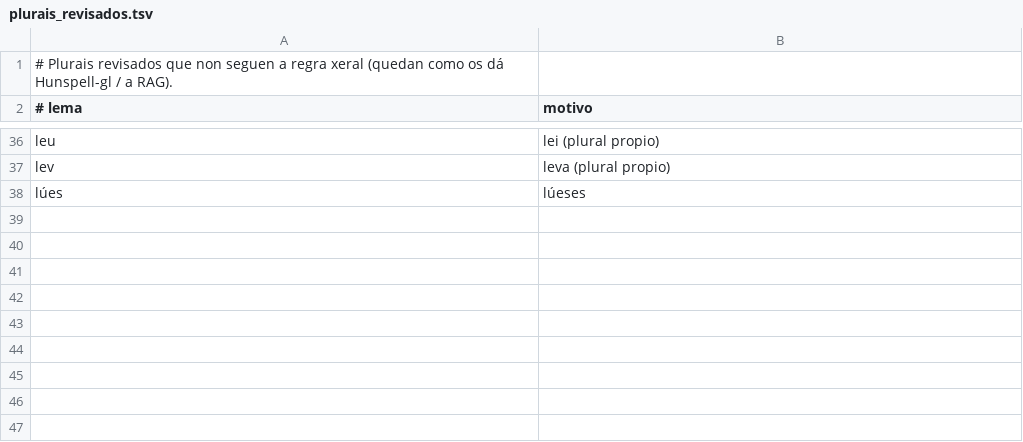
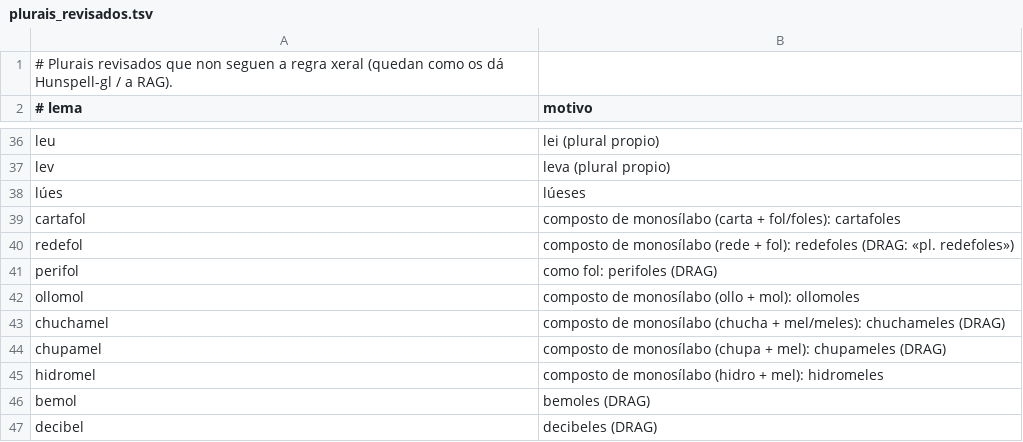
Before and after one commit to Xocko12/Dicionario-galego, a TSV file: datos/correccions/plurais_revisados.tsv, drawn as a sheet; only a part is shown, gaps mark what is left out; the diff names each change by its address in the sheet, - before the commit and + after, or states it on an @@ line.

```diff
--- a/datos/correccions/plurais_revisados.tsv
+++ b/datos/correccions/plurais_revisados.tsv
+row 39: cartafol | composto de monosílabo (carta + fol/foles): cartafoles
+row 40: redefol | composto de monosílabo (rede + fol): redefoles (DRAG: «pl. redefoles»)
+row 41: perifol | como fol: perifoles (DRAG)
+row 42: ollomol | composto de monosílabo (ollo + mol): ollomoles
+row 43: chuchamel | composto de monosílabo (chucha + mel/meles): chuchameles (DRAG)
+row 44: chupamel | composto de monosílabo (chupa + mel): chupameles (DRAG)
+row 45: hidromel | composto de monosílabo (hidro + mel): hidromeles
+row 46: bemol | bemoles (DRAG)
+row 47: decibel | decibeles (DRAG)
```
Also changed, not shown: datos/frecuencias.tsv, 4 other files.
